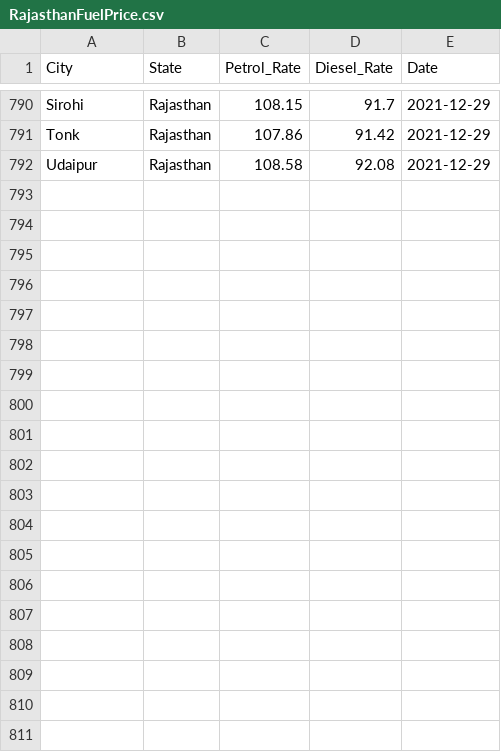
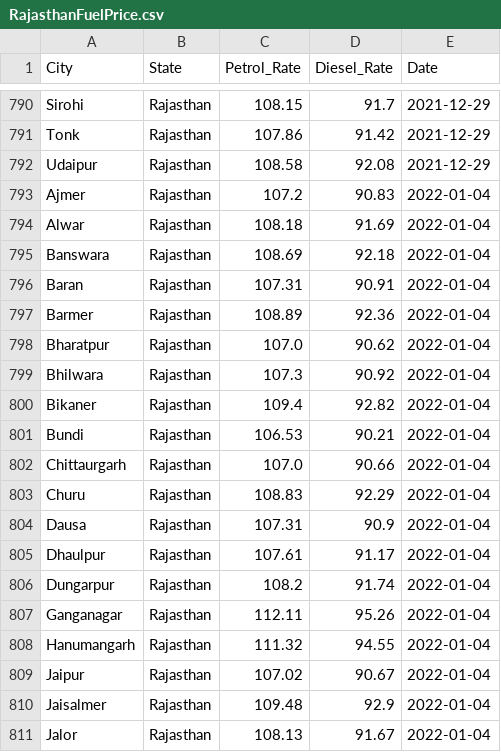
Before and after one commit to dakshbalyan/FuelScrapper, a CSV file: src/main/resources/fuelprices-csv/RajasthanFuelPrice.csv, drawn as a sheet; only a part is shown, gaps mark what is left out; the diff covers the shown part only; the diff names each change by its address in the sheet, - before the commit and + after, or states it on an @@ line.

```diff
--- a/src/main/resources/fuelprices-csv/RajasthanFuelPrice.csv
+++ b/src/main/resources/fuelprices-csv/RajasthanFuelPrice.csv
+row 793: Ajmer | Rajasthan | 107.2 | 90.83 | 2022-01-04
+row 794: Alwar | Rajasthan | 108.18 | 91.69 | 2022-01-04
+row 795: Banswara | Rajasthan | 108.69 | 92.18 | 2022-01-04
+row 796: Baran | Rajasthan | 107.31 | 90.91 | 2022-01-04
+row 797: Barmer | Rajasthan | 108.89 | 92.36 | 2022-01-04
+row 798: Bharatpur | Rajasthan | 107.0 | 90.62 | 2022-01-04
+row 799: Bhilwara | Rajasthan | 107.3 | 90.92 | 2022-01-04
+row 800: Bikaner | Rajasthan | 109.4 | 92.82 | 2022-01-04
+row 801: Bundi | Rajasthan | 106.53 | 90.21 | 2022-01-04
+row 802: Chittaurgarh | Rajasthan | 107.0 | 90.66 | 2022-01-04
+row 803: Churu | Rajasthan | 108.83 | 92.29 | 2022-01-04
+row 804: Dausa | Rajasthan | 107.31 | 90.9 | 2022-01-04
+row 805: Dhaulpur | Rajasthan | 107.61 | 91.17 | 2022-01-04
+row 806: Dungarpur | Rajasthan | 108.2 | 91.74 | 2022-01-04
+row 807: Ganganagar | Rajasthan | 112.11 | 95.26 | 2022-01-04
+row 808: Hanumangarh | Rajasthan | 111.32 | 94.55 | 2022-01-04
+row 809: Jaipur | Rajasthan | 107.02 | 90.67 | 2022-01-04
+row 810: Jaisalmer | Rajasthan | 109.48 | 92.9 | 2022-01-04
+row 811: Jalor | Rajasthan | 108.13 | 91.67 | 2022-01-04
```
Also changed, not shown: 14 added rows elsewhere in this file, src/main/resources/fuelprices-csv/BiharFuelPrice.csv, src/main/resources/fuelprices-csv/MadhyaPradeshFuelPrice.csv, 39 other files.
